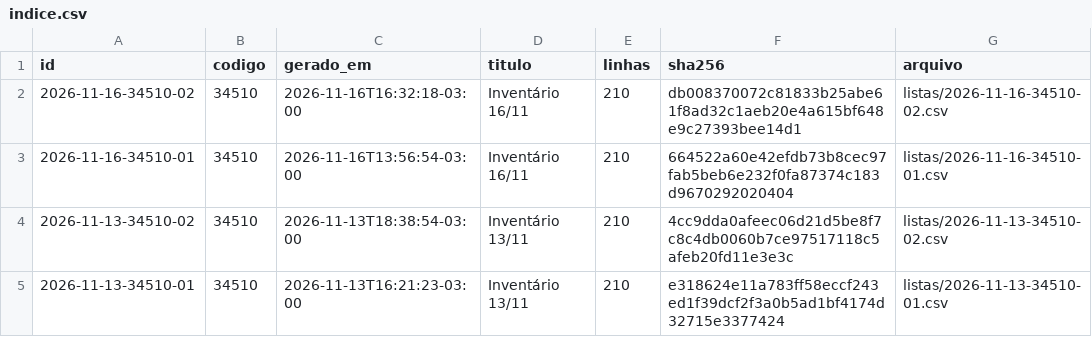
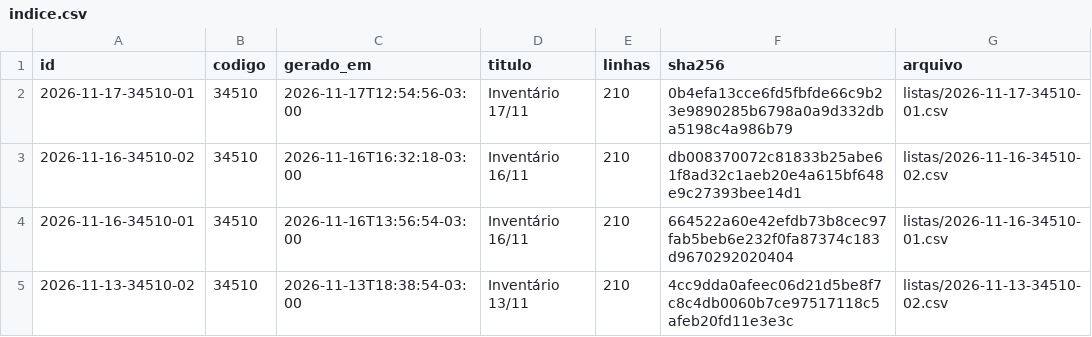
Before and after one commit to jofilho71/asidobem-listas, a CSV file: indice.csv, drawn as a sheet; only a part is shown; the shorter side is filled out with more unchanged rows.

```diff
--- a/indice.csv
+++ b/indice.csv
@@ -1,2 +1,3 @@
 id;codigo;gerado_em;titulo;linhas;sha256;arquivo
+2026-11-17-34510-01;34510;2026-11-17T12:54:56-03:00;Inventário 17/11;210;0b4efa13cce6fd5fbfde66c9b23e9890285b6798a0a9d332dba5198c4a986b79;listas/2026-11-17-34510-01.csv
 2026-11-16-34510-02;34510;2026-11-16T16:32:18-03:00;Inventário 16/11;210;db008370072c81833b25abe61f8ad32c1aeb20e4a615bf648e9c27393bee14d1;listas/2026-11-16-34510-02.csv
```
